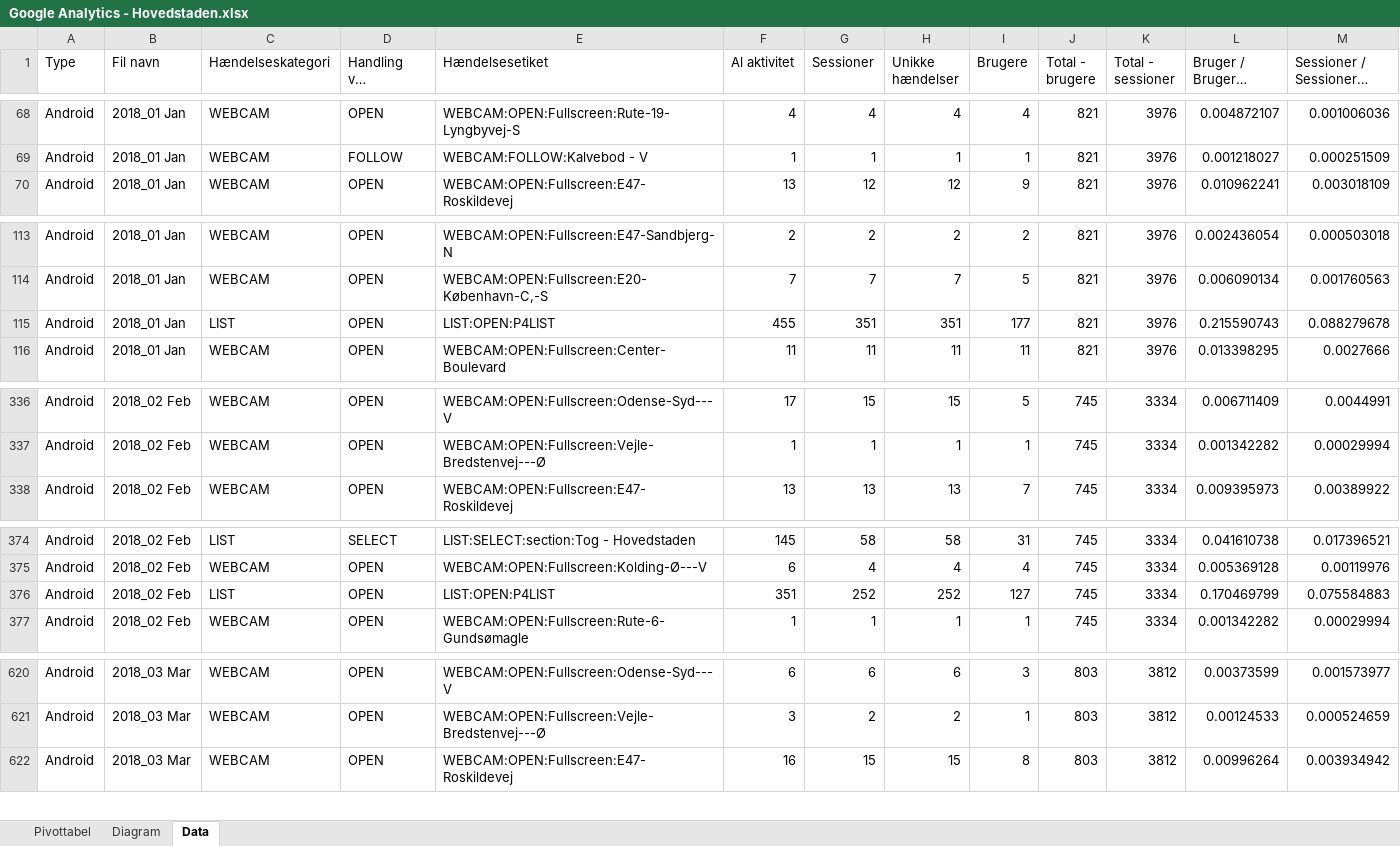
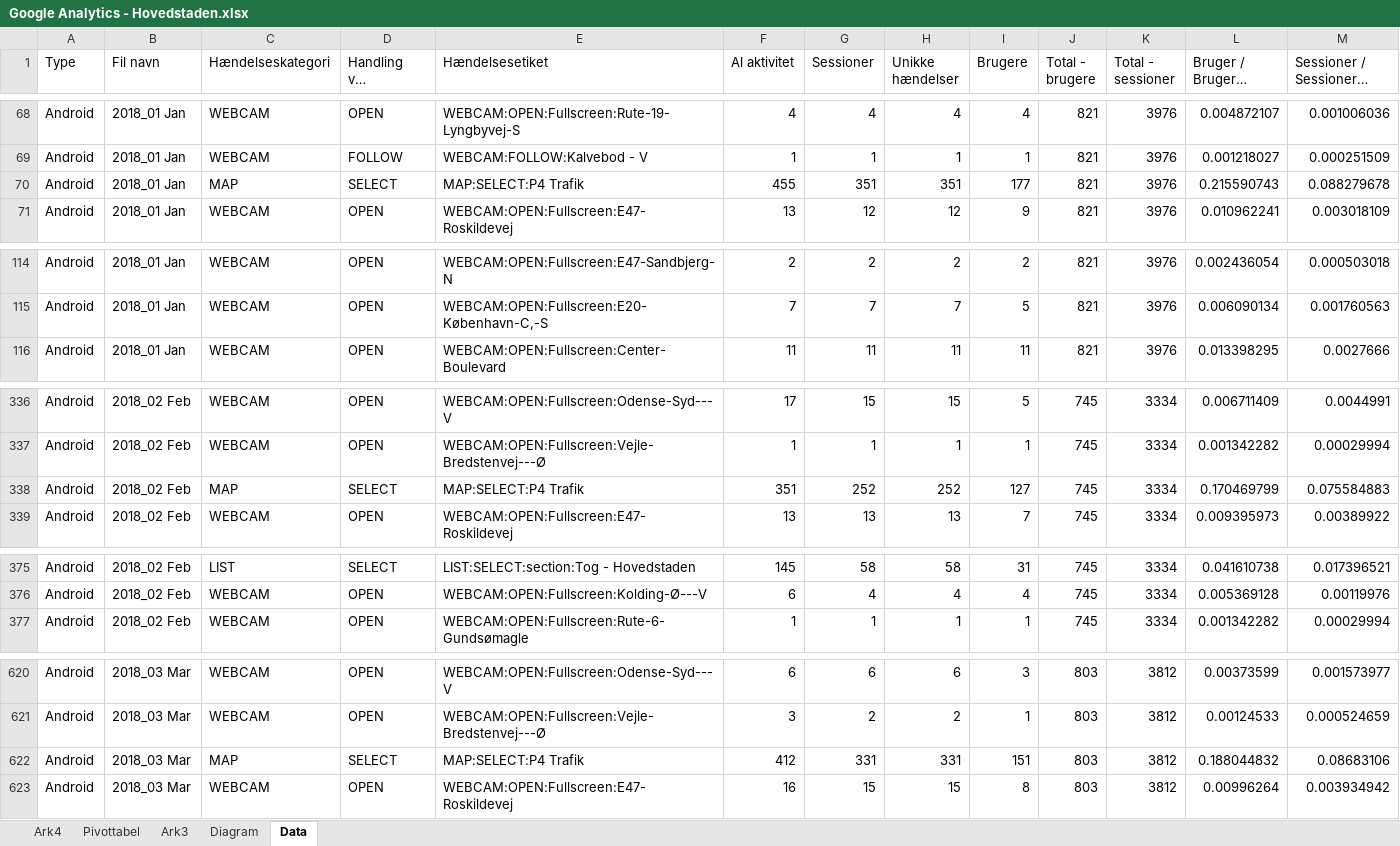
Before and after one commit to LasseJensen213/ExcelAnalyser, an Excel workbook: ExcelAnalyzer/Google Analytics - Hovedstaden.xlsx, sheet Data, drawn as a sheet; only a part is shown, gaps mark what is left out; long unchanged cells end in …; values as stored, in another font and other column widths than the file's, no borders; table styles not drawn; removed rows and columns are numbered as before the commit, all else as after; the diff covers the shown part only; the diff names each change by its address in the sheet, - before the commit and + after, or states it on an @@ line.

```diff
--- a/ExcelAnalyzer/Google Analytics - Hovedstaden.xlsx (sheet Data)
+++ b/ExcelAnalyzer/Google Analytics - Hovedstaden.xlsx (sheet Data)
+sheet tab: Ark4
+sheet tab: Ark3
+row 70: Android | 2018_01 Jan | MAP | SELECT | MAP:SELECT:P4 Trafik | 455 | 351 | 351 | 177 | 821 | 3976 | 0.215590743 | 0.088279678
-row 115: Android | 2018_01 Jan | LIST | OPEN | LIST:OPEN:P4LIST | 455 | 351 | 351 | 177 | 821 | 3976 | 0.215590743 | 0.088279678
+row 338: Android | 2018_02 Feb | MAP | SELECT | MAP:SELECT:P4 Trafik | 351 | 252 | 252 | 127 | 745 | 3334 | 0.170469799 | 0.075584883
-row 376: Android | 2018_02 Feb | LIST | OPEN | LIST:OPEN:P4LIST | 351 | 252 | 252 | 127 | 745 | 3334 | 0.170469799 | 0.075584883
+row 622: Android | 2018_03 Mar | MAP | SELECT | MAP:SELECT:P4 Trafik | 412 | 331 | 331 | 151 | 803 | 3812 | 0.188044832 | 0.08683106
```
Also changed, not shown: 9 added rows, 22 removed rows and 96 edited cells elsewhere in this sheet, sheet Pivottabel, formulas that keep their value, charts or pictures, ExcelAnalyzer/Kontrol dokument.xlsx, 6 other files.
